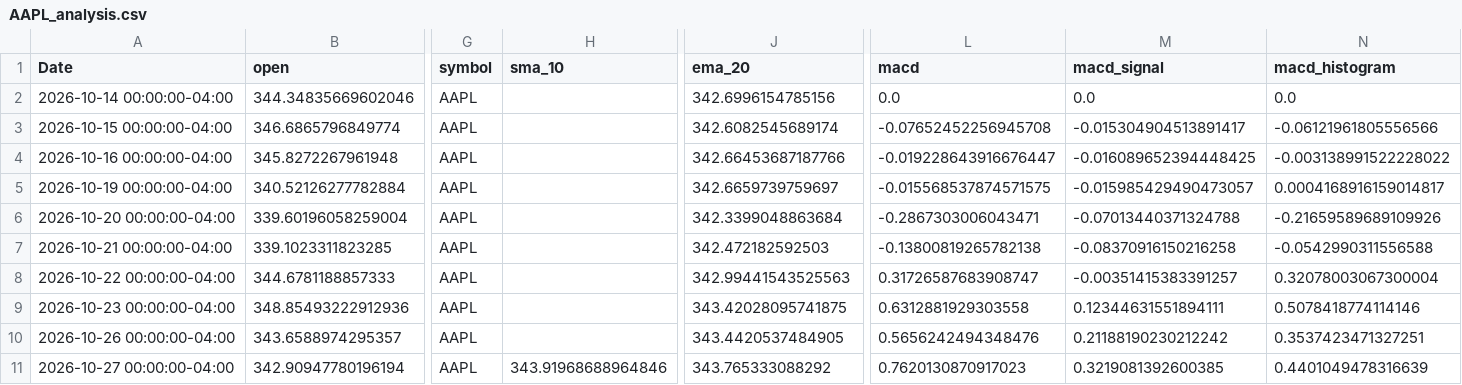
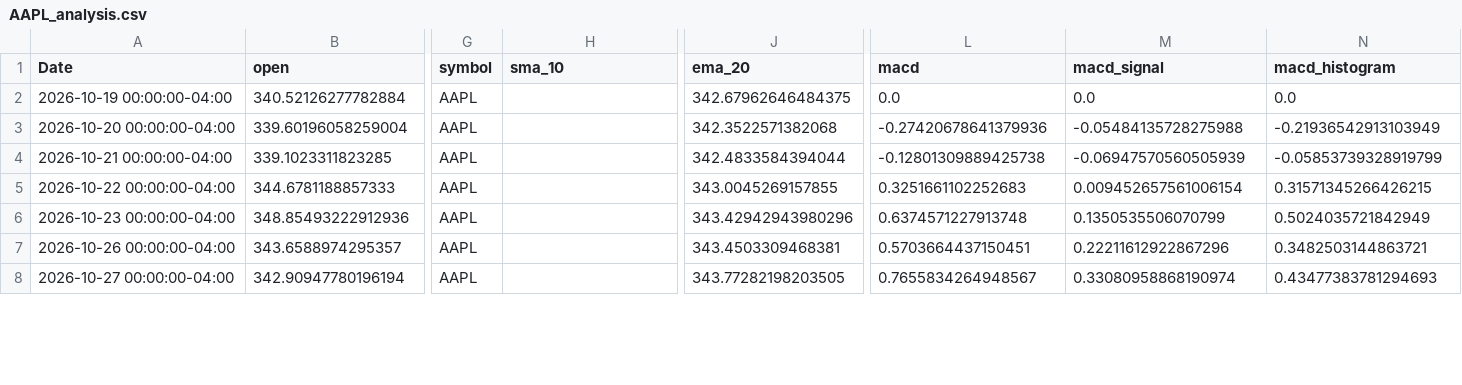
Before and after one commit to elrey85/Data-agent, a CSV file: analysis/AAPL_analysis.csv, drawn as a sheet; only a part is shown, gaps mark what is left out; removed rows and columns are numbered as before the commit, all else as after; rows hold the shown columns only; the diff covers the shown part only; the diff names each change by its address in the sheet, - before the commit and + after, or states it on an @@ line.

```diff
--- a/analysis/AAPL_analysis.csv
+++ b/analysis/AAPL_analysis.csv
-row 2: 2026-10-14 00:00:00-04:00 | 344.34835669602046 | AAPL |  | 342.6996154785156 | 0.0 | 0.0 | 0.0
-row 3: 2026-10-15 00:00:00-04:00 | 346.6865796849774 | AAPL |  | 342.6082545689174 | -0.07652452256945708 | -0.015304904513891417 | -0.06121961805556566
-row 4: 2026-10-16 00:00:00-04:00 | 345.8272267961948 | AAPL |  | 342.66453687187766 | -0.019228643916676447 | -0.016089652394448425 | -0.003138991522228022
-J2 (ema_20): 342.6659739759697
+J2 (ema_20): 342.67962646484375
-L2 (macd): -0.015568537874571575
+L2 (macd): 0.0
-M2 (macd_signal): -0.015985429490473057
+M2 (macd_signal): 0.0
-N2 (macd_histogram): 0.0004168916159014817
+N2 (macd_histogram): 0.0
-J3 (ema_20): 342.3399048863684
+J3 (ema_20): 342.3522571382068
-L3 (macd): -0.2867303006043471
+L3 (macd): -0.27420678641379936
-M3 (macd_signal): -0.07013440371324788
+M3 (macd_signal): -0.05484135728275988
-N3 (macd_histogram): -0.21659589689109926
+N3 (macd_histogram): -0.21936542913103949
-J4 (ema_20): 342.472182592503
+J4 (ema_20): 342.4833584394044
-L4 (macd): -0.13800819265782138
+L4 (macd): -0.12801309889425738
-M4 (macd_signal): -0.08370916150216258
+M4 (macd_signal): -0.06947570560505939
-N4 (macd_histogram): -0.0542990311556588
+N4 (macd_histogram): -0.05853739328919799
-J5 (ema_20): 342.99441543525563
+J5 (ema_20): 343.0045269157855
-L5 (macd): 0.31726587683908747
+L5 (macd): 0.3251661102252683
-M5 (macd_signal): -0.00351415383391257
+M5 (macd_signal): 0.009452657561006154
-N5 (macd_histogram): 0.32078003067300004
+N5 (macd_histogram): 0.31571345266426215
-J6 (ema_20): 343.42028095741875
+J6 (ema_20): 343.42942943980296
-L6 (macd): 0.6312881929303558
+L6 (macd): 0.6374571227913748
-M6 (macd_signal): 0.12344631551894111
+M6 (macd_signal): 0.1350535506070799
-N6 (macd_histogram): 0.5078418774114146
+N6 (macd_histogram): 0.5024035721842949
-J7 (ema_20): 343.4420537484905
+J7 (ema_20): 343.4503309468381
-L7 (macd): 0.5656242494348476
+L7 (macd): 0.5703664437150451
-M7 (macd_signal): 0.21188190230212242
+M7 (macd_signal): 0.22211612922867296
-N7 (macd_histogram): 0.3537423471327251
+N7 (macd_histogram): 0.3482503144863721
-H8 (sma_10): 343.91968688964846
+H8 (sma_10): (empty)
-J8 (ema_20): 343.765333088292
+J8 (ema_20): 343.77282198203505
-L8 (macd): 0.7620130870917023
+L8 (macd): 0.7655834264948567
-M8 (macd_signal): 0.3219081392600385
+M8 (macd_signal): 0.33080958868190974
-N8 (macd_histogram): 0.4401049478316639
+N8 (macd_histogram): 0.43477383781294693
```
Also changed, not shown: 1 added row and 70 edited cells elsewhere in this file, analysis/MSFT_analysis.csv, analysis/TSLA_analysis.csv, 4 other files.
